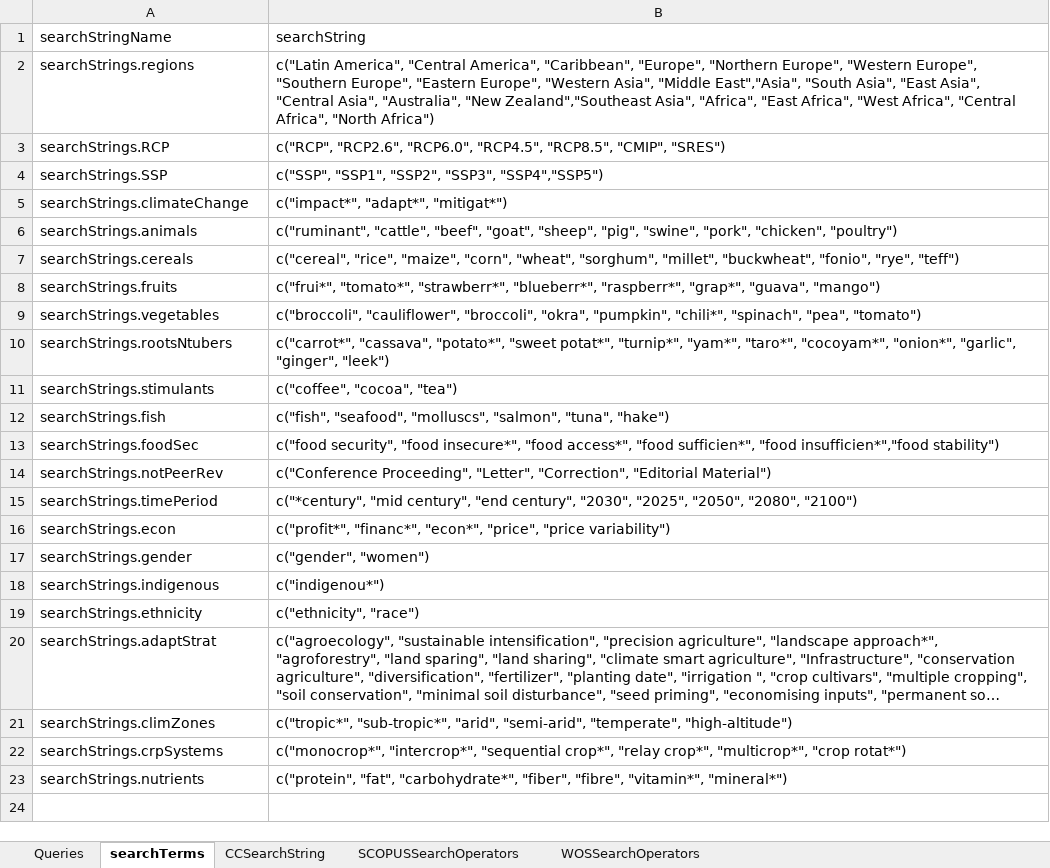
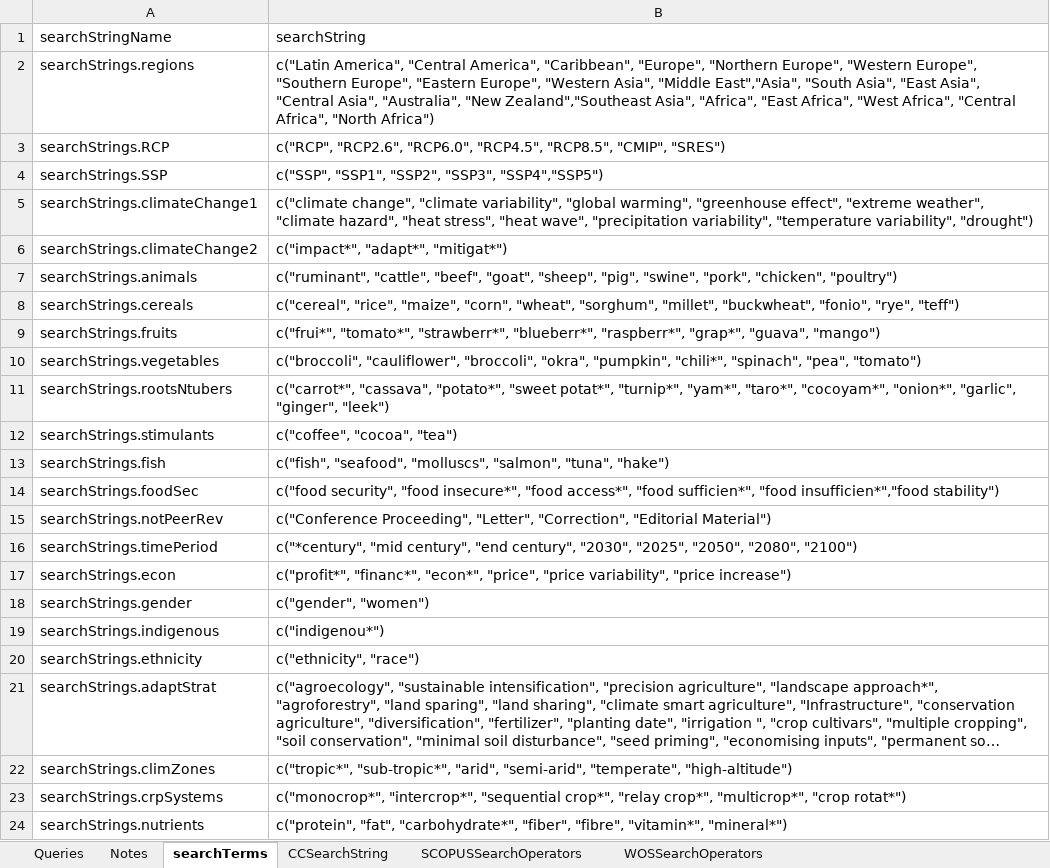
Before and after one commit to GeraldCNelson/citationManagement, an Excel workbook: data-raw/queries_wg2_ch05.xlsx, sheet searchTerms, drawn as a sheet; long unchanged cells end in …; values as stored, in another font and other column widths than the file's, no borders; addresses are those after the commit; the diff names each change by its address in the sheet, - before the commit and + after, or states it on an @@ line.

```diff
--- a/data-raw/queries_wg2_ch05.xlsx (sheet searchTerms)
+++ b/data-raw/queries_wg2_ch05.xlsx (sheet searchTerms)
+sheet tab: Notes
+row 5: searchStrings.climateChange1 | c("climate change", "climate variability", "global warming", "greenhouse effect", "extreme weather", "climate hazard", "heat stress", "heat wave", "precipitation variability", "temperature variability", "drought")
-A6 (searchStringName): searchStrings.climateChange
+A6 (searchStringName): searchStrings.climateChange2
-B17 (searchString): …"price", "price variability")
+B17 (searchString): …"price", "price variability", "price increase")
```
Also changed, not shown: sheet Queries, sheet CCSearchString, formulas that keep their value, 2 other files.
